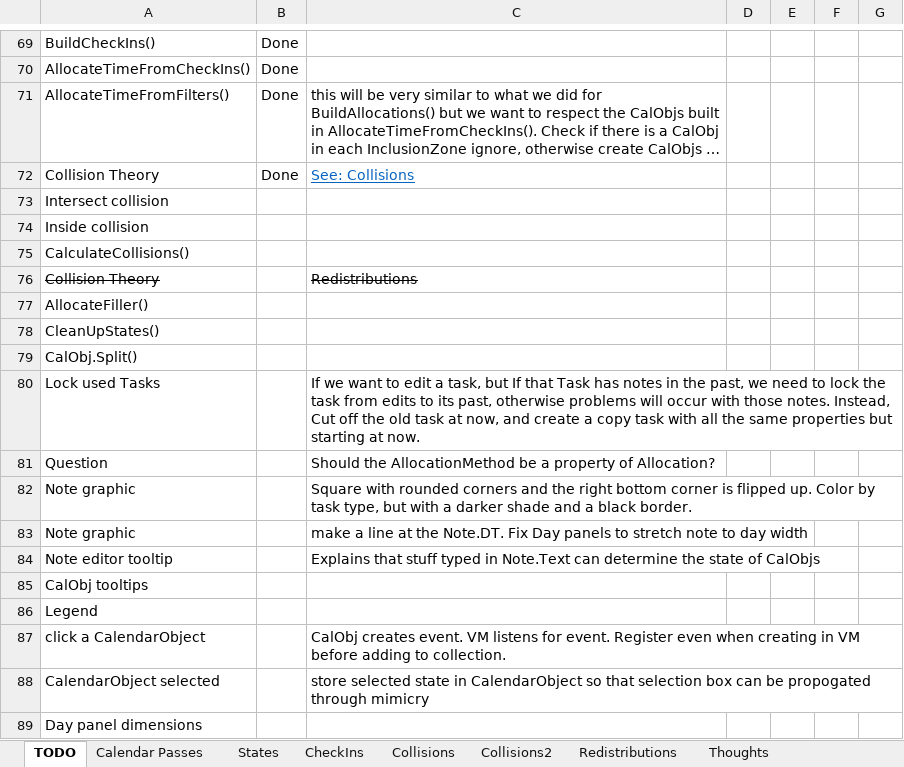
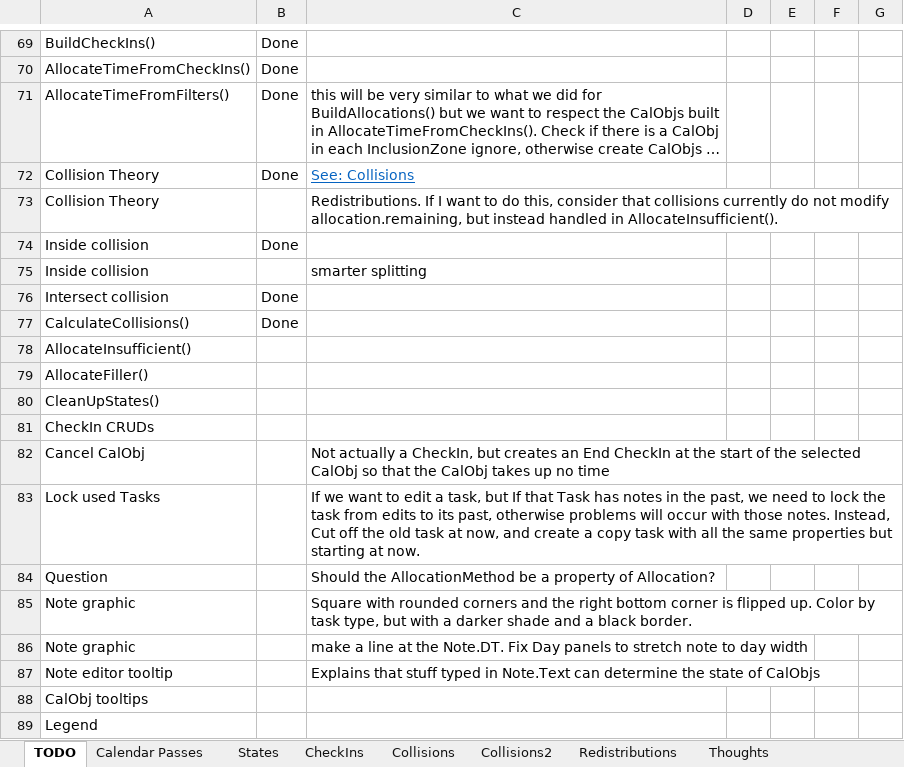
Before and after one commit to NuCode1497/TimekeeperWPF, an Excel workbook: Plans.xlsx, sheet TODO, drawn as a sheet; only a part is shown, gaps mark what is left out; the shorter side is filled out with more unchanged rows; long unchanged cells end in …; values as stored, in another font and other column widths than the file's, no borders; conditional formats and table styles not drawn; removed rows and columns are numbered as before the commit, all else as after; the diff names each change by its address in the sheet, - before the commit and + after, or states it on an @@ line.

Commit message:
CalculateCollisions

```diff
--- a/Plans.xlsx (sheet TODO)
+++ b/Plans.xlsx (sheet TODO)
-row 73: Intersect collision
+row 73: Collision Theory |  | Redistributions. If I want to do this, consider that collisions currently do not modify allocation.remaining, but instead handled in AllocateInsufficient().
-B74: (empty)
+B74: Done
+row 75: Inside collision |  | smarter splitting
+row 76: Intersect collision | Done
-B77: (empty)
+B77: Done
-row 76: Collision Theory |  | Redistributions
+row 78: AllocateInsufficient()
-A81: CalObj.Split()
+A81: CheckIn CRUDs
+row 82: Cancel CalObj |  | Not actually a CheckIn, but creates an End CheckIn at the start of the selected CalObj so that the CalObj takes up no time
```
Also changed, not shown: sheet Collisions, sheet Calendar Passes, 2 other files.
